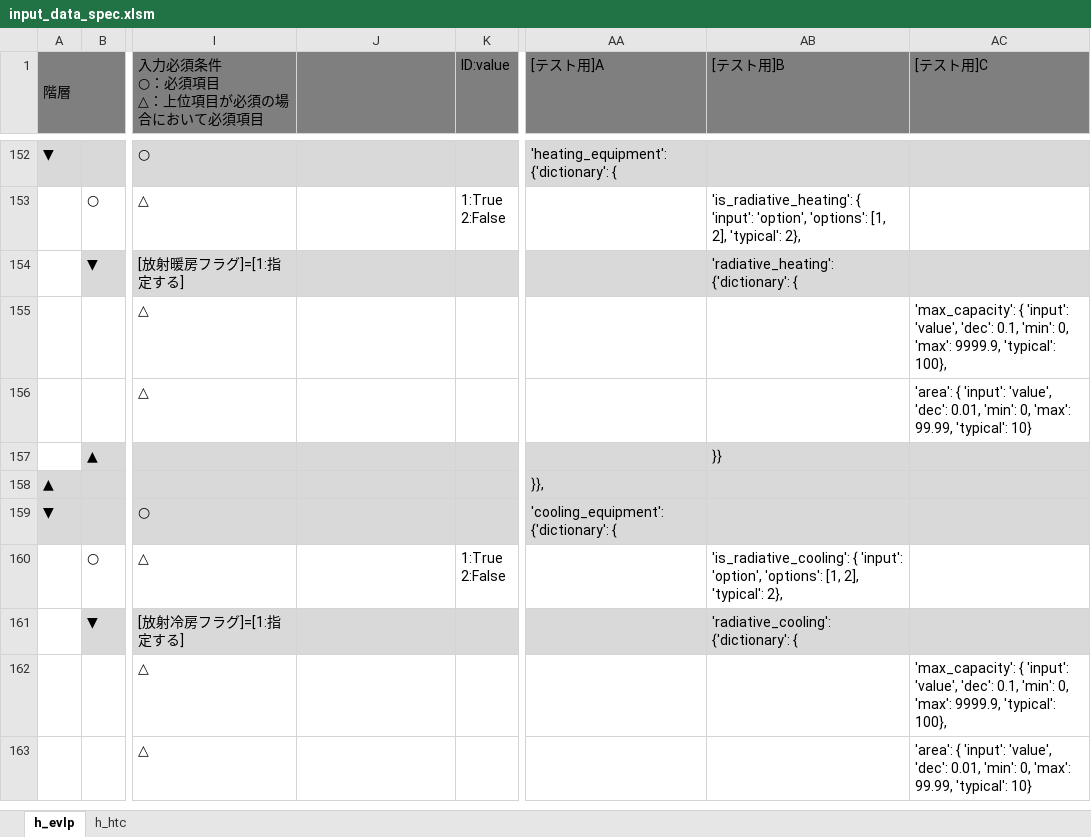
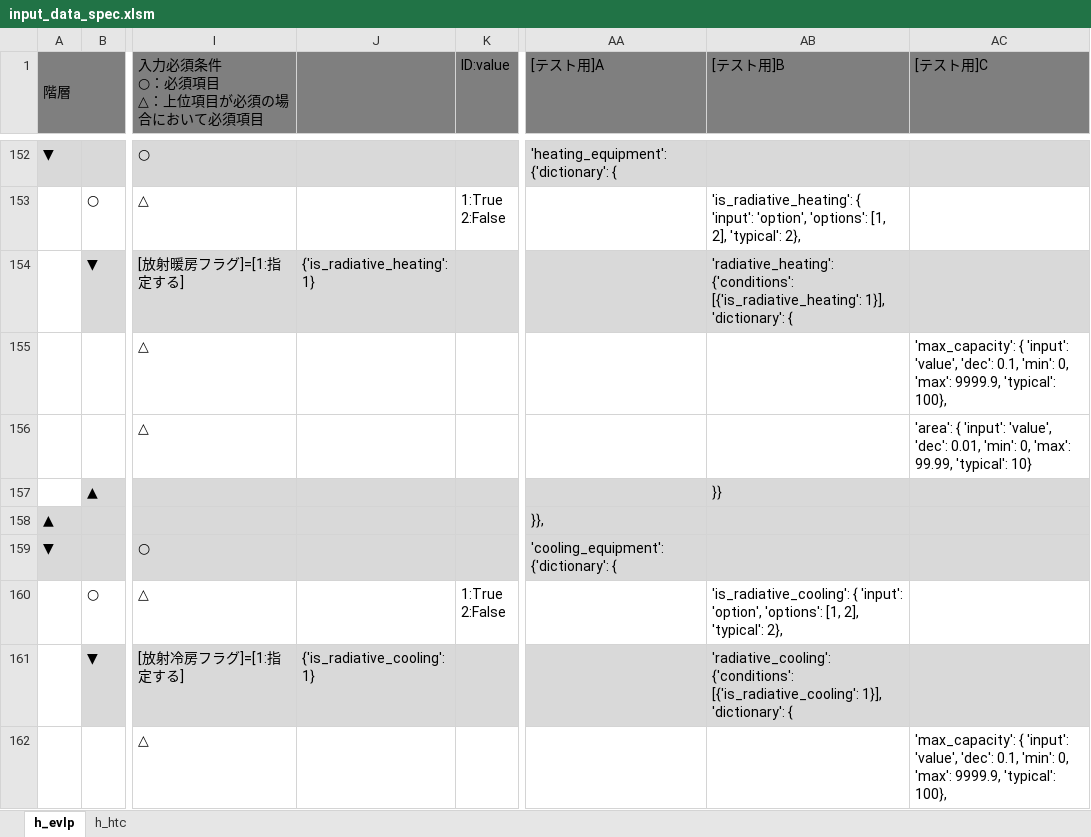
Before and after one commit to BRI-EES-House/heat_load_calc, an Excel workbook: input_data_spec.xlsm, sheet h_evlp, drawn as a sheet; only a part is shown, gaps mark what is left out; the shorter side is filled out with more unchanged rows; values as stored, in another font and other column widths than the file's, no borders; the diff names each change by its address in the sheet, - before the commit and + after, or states it on an @@ line.

Commit message:
input_data_spec 放射冷暖房入力条件追加

```diff
--- a/input_data_spec.xlsm (sheet h_evlp)
+++ b/input_data_spec.xlsm (sheet h_evlp)
-J154: (empty)
+J154: {'is_radiative_heating': 1}
-AB154 ([テスト用]B): 'radiative_heating': {'dictionary': {
+AB154 ([テスト用]B): 'radiative_heating': {'conditions': [{'is_radiative_heating': 1}], 'dictionary': {
-J161: (empty)
+J161: {'is_radiative_cooling': 1}
-AB161 ([テスト用]B): 'radiative_cooling': {'dictionary': {
+AB161 ([テスト用]B): 'radiative_cooling': {'conditions': [{'is_radiative_cooling': 1}], 'dictionary': {
```
